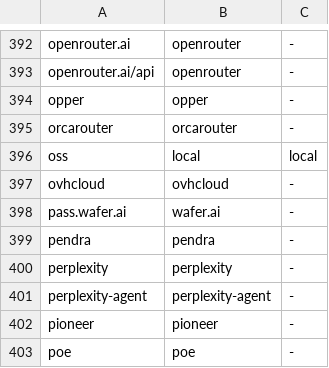
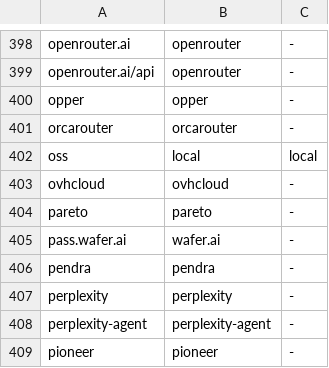
Before and after one commit to helloimdevman/tokenmeter, a TSV file: native/meter/data/routes.tsv, drawn as a sheet; only a part is shown, gaps mark what is left out; the shorter side is filled out with more unchanged rows; the diff covers the shown part only; the diff names each change by its address in the sheet, - before the commit and + after, or states it on an @@ line.

```diff
--- a/native/meter/data/routes.tsv
+++ b/native/meter/data/routes.tsv
+row 404: pareto | pareto | -
```
Also changed, not shown: 7 added rows and 1 removed row elsewhere in this file, native/meter/data/prices.tsv.
